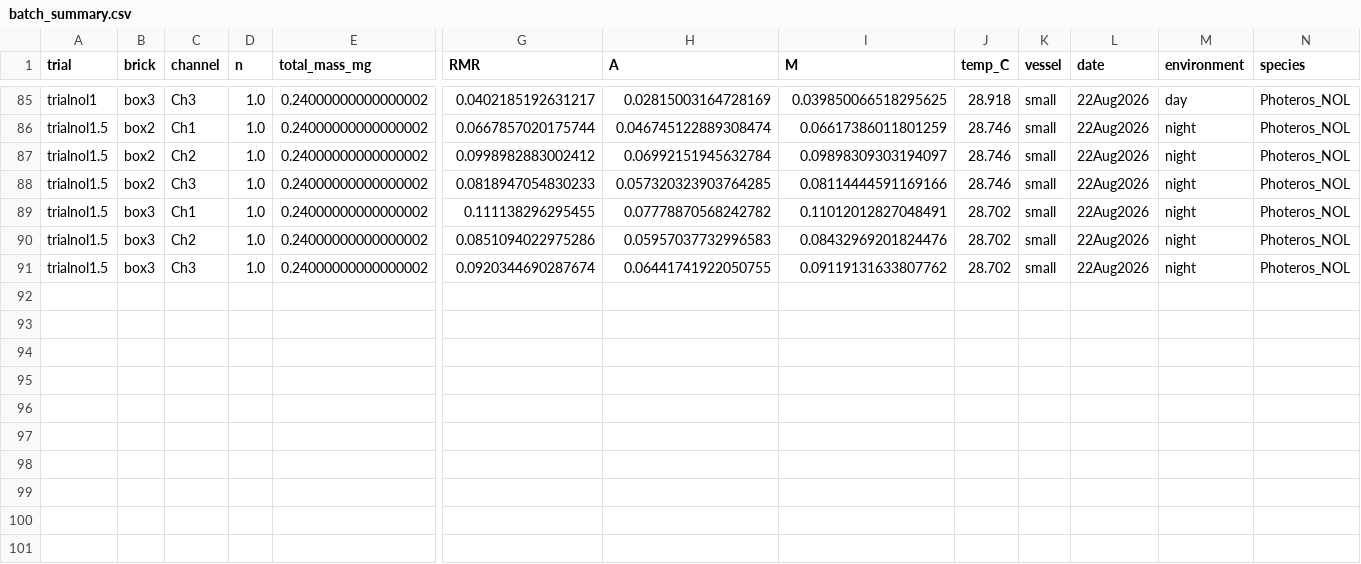
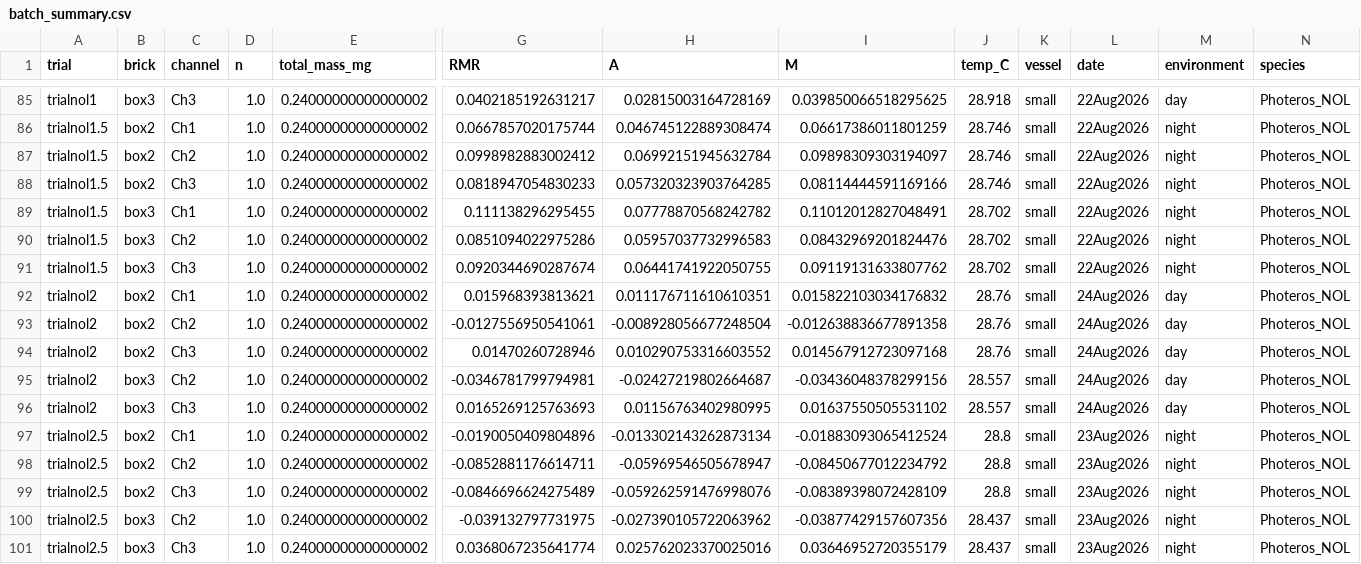
Before and after one commit to ucsb-oakley-lab/signal_respirometry, a CSV file: data/processed/batch_summary.csv, drawn as a sheet; only a part is shown, gaps mark what is left out; rows hold the shown columns only; the diff names each change by its address in the sheet, - before the commit and + after, or states it on an @@ line.

Commit message:
Analyzed Panama data

```diff
--- a/data/processed/batch_summary.csv
+++ b/data/processed/batch_summary.csv
+row 92: trialnol2 | box2 | Ch1 | 1.0 | 0.24000000000000002 | 0.015968393813621 | 0.011176711610610351 | 0.015822103034176832 | 28.76 | small | 24Aug2026 | day | Photeros_NOL
+row 93: trialnol2 | box2 | Ch2 | 1.0 | 0.24000000000000002 | -0.0127556950541061 | -0.008928056677248504 | -0.012638836677891358 | 28.76 | small | 24Aug2026 | day | Photeros_NOL
+row 94: trialnol2 | box2 | Ch3 | 1.0 | 0.24000000000000002 | 0.01470260728946 | 0.010290753316603552 | 0.014567912723097168 | 28.76 | small | 24Aug2026 | day | Photeros_NOL
+row 95: trialnol2 | box3 | Ch2 | 1.0 | 0.24000000000000002 | -0.0346781799794981 | -0.02427219802664687 | -0.03436048378299156 | 28.557 | small | 24Aug2026 | day | Photeros_NOL
+row 96: trialnol2 | box3 | Ch3 | 1.0 | 0.24000000000000002 | 0.0165269125763693 | 0.01156763402980995 | 0.01637550505531102 | 28.557 | small | 24Aug2026 | day | Photeros_NOL
+row 97: trialnol2.5 | box2 | Ch1 | 1.0 | 0.24000000000000002 | -0.0190050409804896 | -0.013302143262873134 | -0.01883093065412524 | 28.8 | small | 23Aug2026 | night | Photeros_NOL
+row 98: trialnol2.5 | box2 | Ch2 | 1.0 | 0.24000000000000002 | -0.0852881176614711 | -0.05969546505678947 | -0.08450677012234792 | 28.8 | small | 23Aug2026 | night | Photeros_NOL
+row 99: trialnol2.5 | box2 | Ch3 | 1.0 | 0.24000000000000002 | -0.0846696624275489 | -0.059262591476998076 | -0.08389398072428109 | 28.8 | small | 23Aug2026 | night | Photeros_NOL
+row 100: trialnol2.5 | box3 | Ch2 | 1.0 | 0.24000000000000002 | -0.039132797731975 | -0.027390105722063962 | -0.03877429157607356 | 28.437 | small | 23Aug2026 | night | Photeros_NOL
+row 101: trialnol2.5 | box3 | Ch3 | 1.0 | 0.24000000000000002 | 0.0368067235641774 | 0.025762023370025016 | 0.03646952720355179 | 28.437 | small | 23Aug2026 | night | Photeros_NOL
```
Also changed, not shown: 18 other files.
